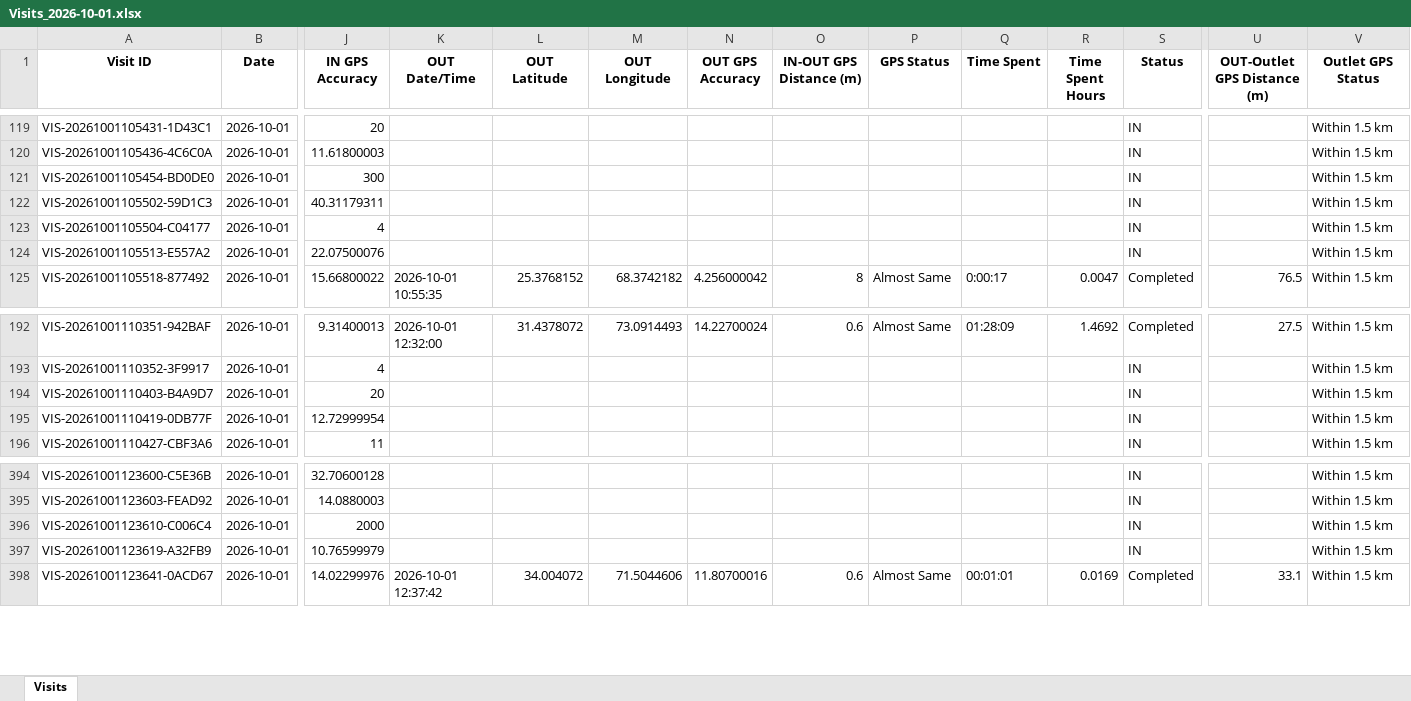
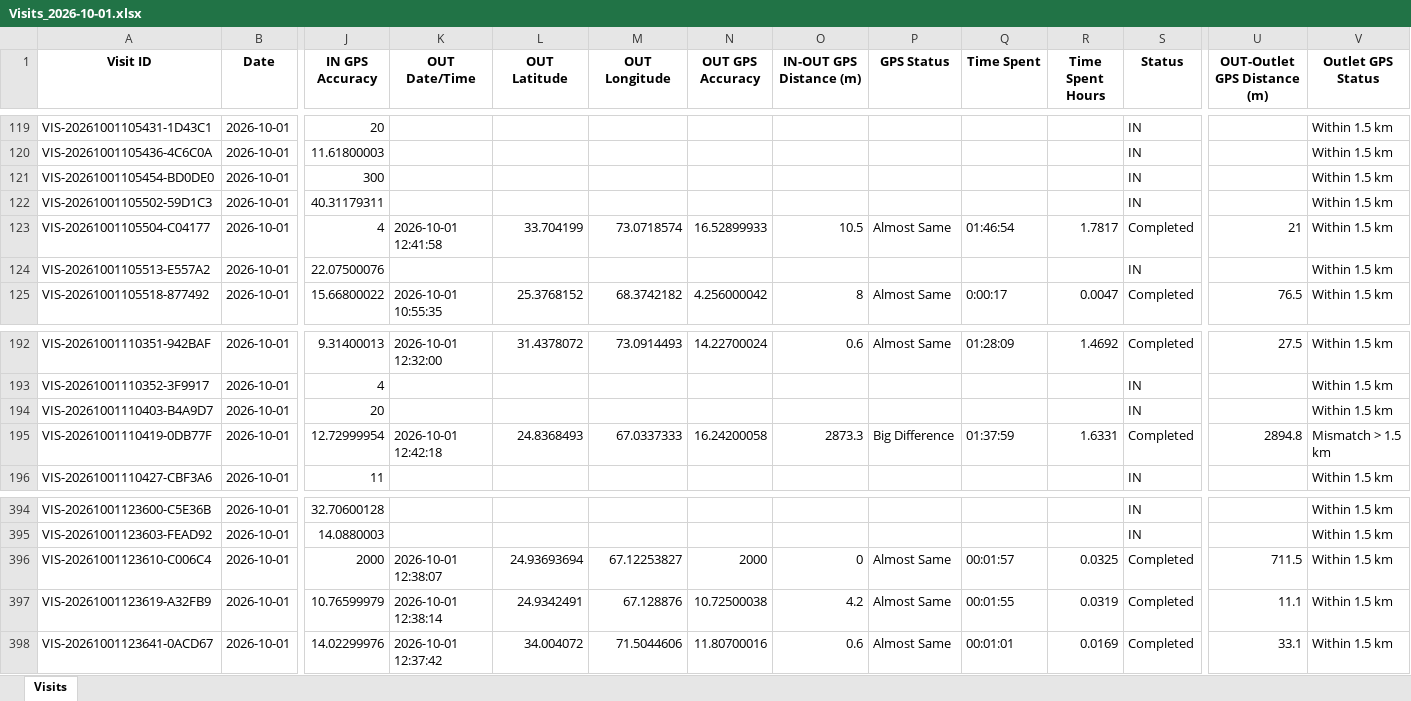
Before and after one commit to syedkashan-ops/petrol-station-visit-reports, an Excel workbook: data/visits/Visits_2026-10-01.xlsx, sheet Visits, drawn as a sheet; only a part is shown, gaps mark what is left out; values as stored, in another font and other column widths than the file's, no borders; the diff covers the shown part only; the diff names each change by its address in the sheet, - before the commit and + after, or states it on an @@ line.

Commit message:
Sync daily report 2026-10-01

```diff
--- a/data/visits/Visits_2026-10-01.xlsx (sheet Visits)
+++ b/data/visits/Visits_2026-10-01.xlsx (sheet Visits)
-K123 (OUT Date/Time): (empty)
+K123 (OUT Date/Time): 2026-10-01 12:41:58
-L123 (OUT Latitude): (empty)
+L123 (OUT Latitude): 33.704199
-M123 (OUT Longitude): (empty)
+M123 (OUT Longitude): 73.0718574
-N123 (OUT GPS Accuracy): (empty)
+N123 (OUT GPS Accuracy): 16.52899933
-O123 (IN-OUT GPS Distance (m)): (empty)
+O123 (IN-OUT GPS Distance (m)): 10.5
-P123 (GPS Status): (empty)
+P123 (GPS Status): Almost Same
-Q123 (Time Spent): (empty)
+Q123 (Time Spent): 01:46:54
-R123 (Time Spent Hours): (empty)
+R123 (Time Spent Hours): 1.7817
-S123 (Status): IN
+S123 (Status): Completed
-U123 (OUT-Outlet GPS Distance (m)): (empty)
+U123 (OUT-Outlet GPS Distance (m)): 21
-K195 (OUT Date/Time): (empty)
+K195 (OUT Date/Time): 2026-10-01 12:42:18
-L195 (OUT Latitude): (empty)
+L195 (OUT Latitude): 24.8368493
-M195 (OUT Longitude): (empty)
+M195 (OUT Longitude): 67.0337333
-N195 (OUT GPS Accuracy): (empty)
+N195 (OUT GPS Accuracy): 16.24200058
-O195 (IN-OUT GPS Distance (m)): (empty)
+O195 (IN-OUT GPS Distance (m)): 2873.3
-P195 (GPS Status): (empty)
+P195 (GPS Status): Big Difference
-Q195 (Time Spent): (empty)
+Q195 (Time Spent): 01:37:59
-R195 (Time Spent Hours): (empty)
+R195 (Time Spent Hours): 1.6331
-S195 (Status): IN
+S195 (Status): Completed
-U195 (OUT-Outlet GPS Distance (m)): (empty)
+U195 (OUT-Outlet GPS Distance (m)): 2894.8
-V195 (Outlet GPS Status): Within 1.5 km
+V195 (Outlet GPS Status): Mismatch > 1.5 km
-K396 (OUT Date/Time): (empty)
+K396 (OUT Date/Time): 2026-10-01 12:38:07
-L396 (OUT Latitude): (empty)
+L396 (OUT Latitude): 24.93693694
-M396 (OUT Longitude): (empty)
+M396 (OUT Longitude): 67.12253827
-N396 (OUT GPS Accuracy): (empty)
+N396 (OUT GPS Accuracy): 2000
-O396 (IN-OUT GPS Distance (m)): (empty)
+O396 (IN-OUT GPS Distance (m)): 0
-P396:P397 (GPS Status): (empty)
+P396:P397 (GPS Status): Almost Same
-Q396 (Time Spent): (empty)
+Q396 (Time Spent): 00:01:57
-R396 (Time Spent Hours): (empty)
+R396 (Time Spent Hours): 0.0325
-S396:S397 (Status): IN
+S396:S397 (Status): Completed
-U396 (OUT-Outlet GPS Distance (m)): (empty)
+U396 (OUT-Outlet GPS Distance (m)): 711.5
-K397 (OUT Date/Time): (empty)
+K397 (OUT Date/Time): 2026-10-01 12:38:14
-L397 (OUT Latitude): (empty)
+L397 (OUT Latitude): 24.9342491
-M397 (OUT Longitude): (empty)
+M397 (OUT Longitude): 67.128876
-N397 (OUT GPS Accuracy): (empty)
+N397 (OUT GPS Accuracy): 10.72500038
-O397 (IN-OUT GPS Distance (m)): (empty)
+O397 (IN-OUT GPS Distance (m)): 4.2
-Q397 (Time Spent): (empty)
+Q397 (Time Spent): 00:01:55
-R397 (Time Spent Hours): (empty)
+R397 (Time Spent Hours): 0.0319
-U397 (OUT-Outlet GPS Distance (m)): (empty)
+U397 (OUT-Outlet GPS Distance (m)): 11.1
```
Also changed, not shown: 27 added rows and 10 edited cells elsewhere in this sheet.
